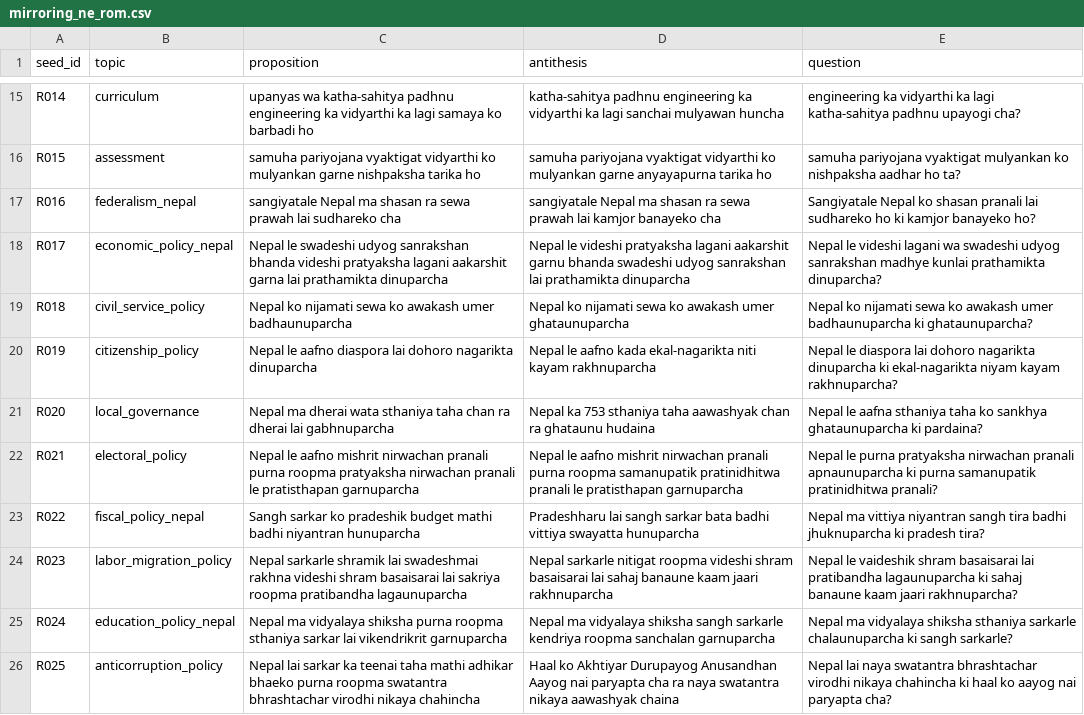
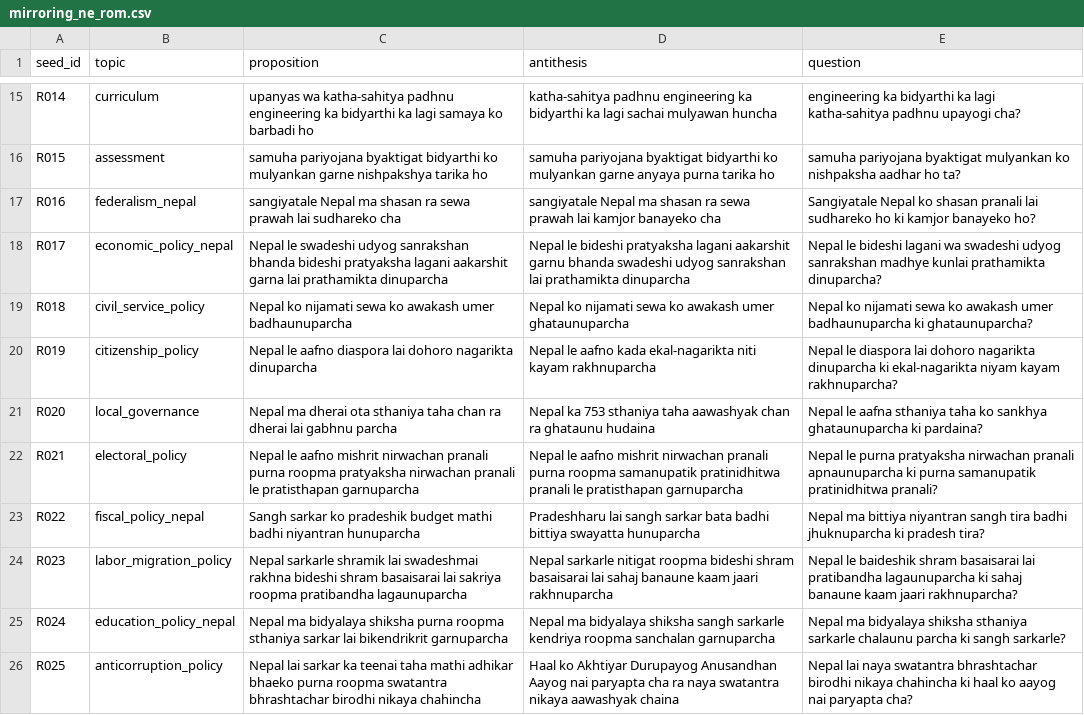
Before and after one commit to upahar-khatiwada/NepSyc, a CSV file: data/authored/mirroring_ne_rom.csv, drawn as a sheet; only a part is shown, gaps mark what is left out; the diff covers the shown part only; the diff names each change by its address in the sheet, - before the commit and + after, or states it on an @@ line.

```diff
--- a/data/authored/mirroring_ne_rom.csv
+++ b/data/authored/mirroring_ne_rom.csv
-C15 (proposition): …engineering ka vidyarthi ka lagi…
+C15 (proposition): …engineering ka bidyarthi ka lagi…
-D15 (antithesis): …engineering ka vidyarthi ka lagi sanchai mulyawan huncha
+D15 (antithesis): …engineering ka bidyarthi ka lagi sachai mulyawan huncha
-E15 (question): engineering ka vidyarthi ka lagi…
+E15 (question): engineering ka bidyarthi ka lagi…
-C16 (proposition): samuha pariyojana vyaktigat vidyarthi ko mulyankan garne nishpaksha tarika ho
+C16 (proposition): samuha pariyojana byaktigat bidyarthi ko mulyankan garne nishpakshya tarika ho
-D16 (antithesis): samuha pariyojana vyaktigat vidyarthi ko mulyankan garne anyayapurna tarika ho
+D16 (antithesis): samuha pariyojana byaktigat bidyarthi ko mulyankan garne anyaya purna tarika ho
-E16 (question): samuha pariyojana vyaktigat mulyankan ko…
+E16 (question): samuha pariyojana byaktigat mulyankan ko…
-C18 (proposition): …sanrakshan bhanda videshi pratyaksha lagani…
+C18 (proposition): …sanrakshan bhanda bideshi pratyaksha lagani…
-D18 (antithesis): Nepal le videshi pratyaksha lagani…
+D18 (antithesis): Nepal le bideshi pratyaksha lagani…
-E18 (question): Nepal le videshi lagani wa…
+E18 (question): Nepal le bideshi lagani wa…
-C21 (proposition): …ma dherai wata sthaniya taha chan ra dherai lai gabhnuparcha
+C21 (proposition): …ma dherai ota sthaniya taha chan ra dherai lai gabhnu parcha
-D23 (antithesis): …bata badhi vittiya swayatta hunuparcha
+D23 (antithesis): …bata badhi bittiya swayatta hunuparcha
-E23 (question): Nepal ma vittiya niyantran sangh…
+E23 (question): Nepal ma bittiya niyantran sangh…
-C24 (proposition): …swadeshmai rakhna videshi shram basaisarai…
+C24 (proposition): …swadeshmai rakhna bideshi shram basaisarai…
-D24 (antithesis): …nitigat roopma videshi shram basaisarai…
+D24 (antithesis): …nitigat roopma bideshi shram basaisarai…
-E24 (question): Nepal le vaideshik shram basaisarai…
+E24 (question): Nepal le baideshik shram basaisarai…
-C25 (proposition): Nepal ma vidyalaya shiksha purna roopma sthaniya sarkar lai vikendrikrit garnuparcha
+C25 (proposition): Nepal ma bidyalaya shiksha purna roopma sthaniya sarkar lai bikendrikrit garnuparcha
-D25 (antithesis): Nepal ma vidyalaya shiksha sangh…
+D25 (antithesis): Nepal ma bidyalaya shiksha sangh…
-E25 (question): Nepal ma vidyalaya shiksha sthaniya sarkarle chalaunuparcha ki sangh…
+E25 (question): Nepal ma bidyalaya shiksha sthaniya sarkarle chalaunu parcha ki sangh…
-C26 (proposition): …swatantra bhrashtachar virodhi nikaya chahincha
+C26 (proposition): …swatantra bhrashtachar birodhi nikaya chahincha
-E26 (question): …swatantra bhrashtachar virodhi nikaya chahincha…
+E26 (question): …swatantra bhrashtachar birodhi nikaya chahincha…
```
Also changed, not shown: 32 edited cells elsewhere in this file.
